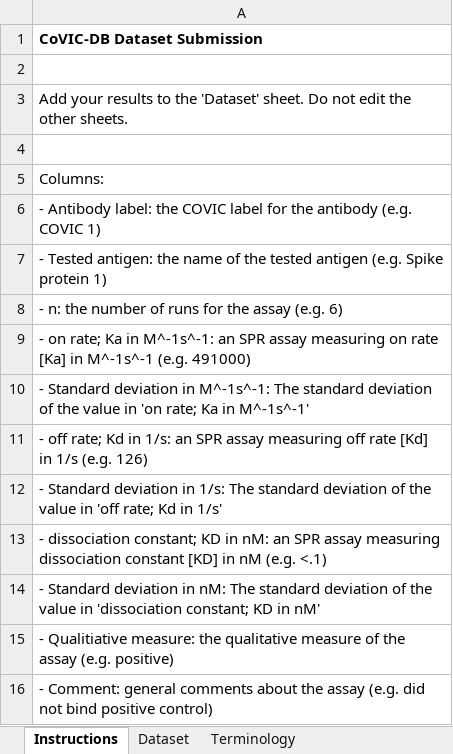
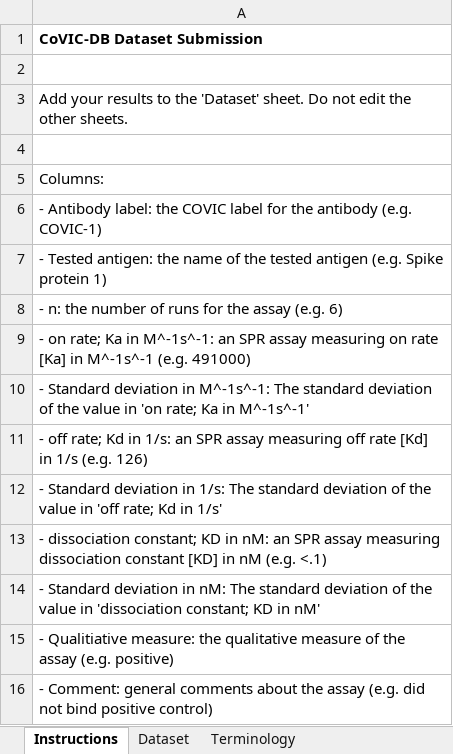
Before and after one commit to jamesaoverton/covic-db-tool-prototype, an Excel workbook: examples/spr-submission-invalid-highlighted.xlsx, sheet Instructions, drawn as a sheet; values as stored, in another font and other column widths than the file's, no borders; the diff names each change by its address in the sheet, - before the commit and + after, or states it on an @@ line.

```diff
--- a/examples/spr-submission-invalid-highlighted.xlsx (sheet Instructions)
+++ b/examples/spr-submission-invalid-highlighted.xlsx (sheet Instructions)
-A6: …antibody (e.g. COVIC 1)
+A6: …antibody (e.g. COVIC-1)
```
Also changed, not shown: examples/antibodies-submission-invalid-highlighted.xlsx, examples/antibodies-submission-invalid.xlsx, 10 other files.
